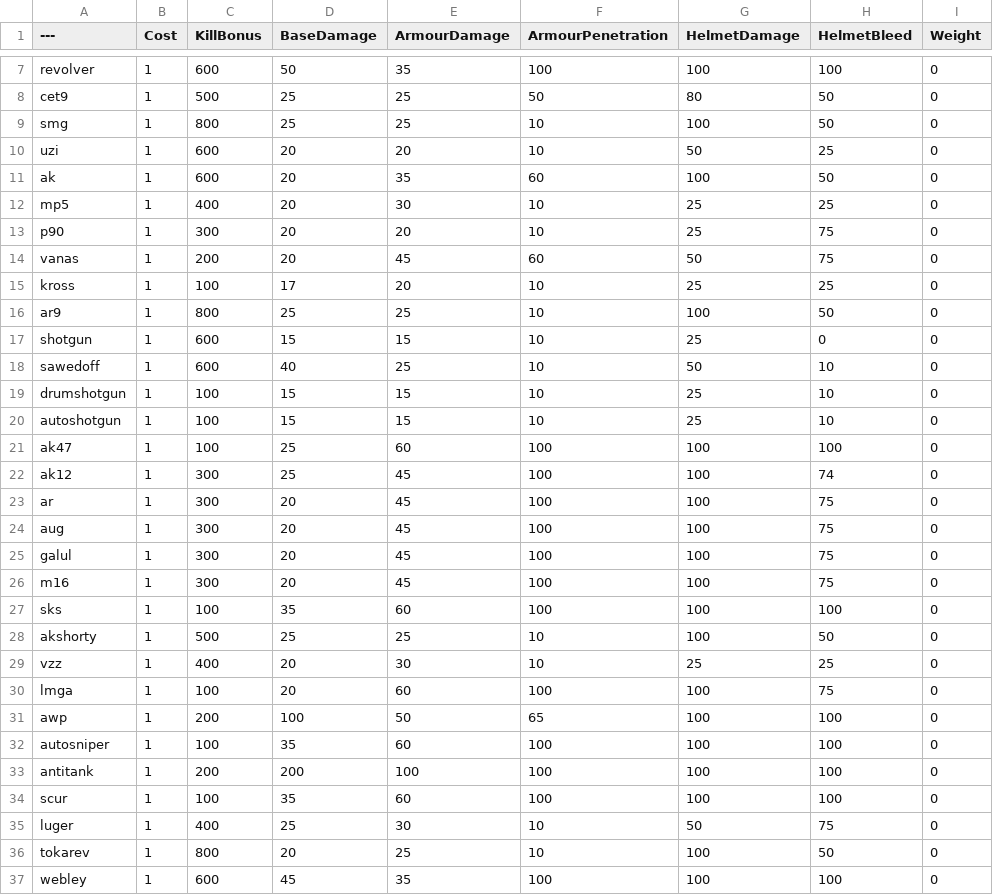
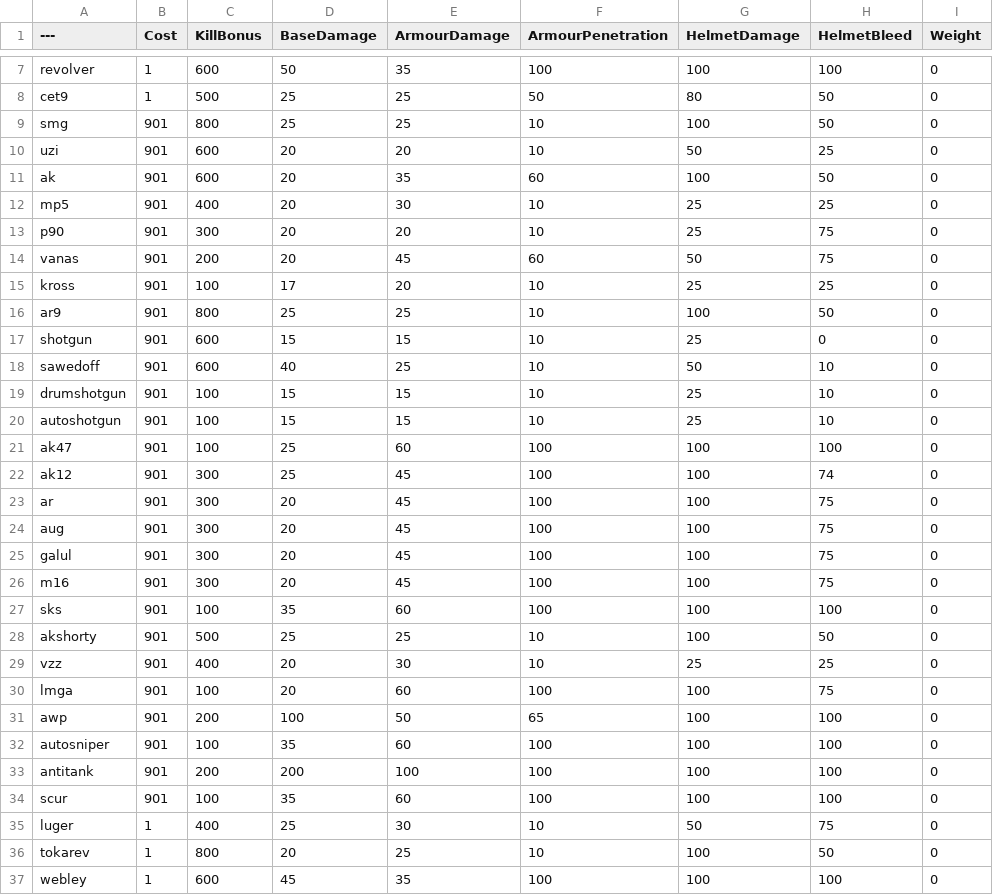
Before and after one commit to tz853233/pavlov, a CSV file: BalancingTable.csv, drawn as a sheet; only a part is shown, gaps mark what is left out; the diff covers the shown part only; the diff names each change by its address in the sheet, - before the commit and + after, or states it on an @@ line.

Commit message:
Add files via upload

```diff
--- a/BalancingTable.csv
+++ b/BalancingTable.csv
-B9:B34 (Cost): 1
+B9:B34 (Cost): 901
```
Also changed, not shown: 32 edited cells elsewhere in this file.
